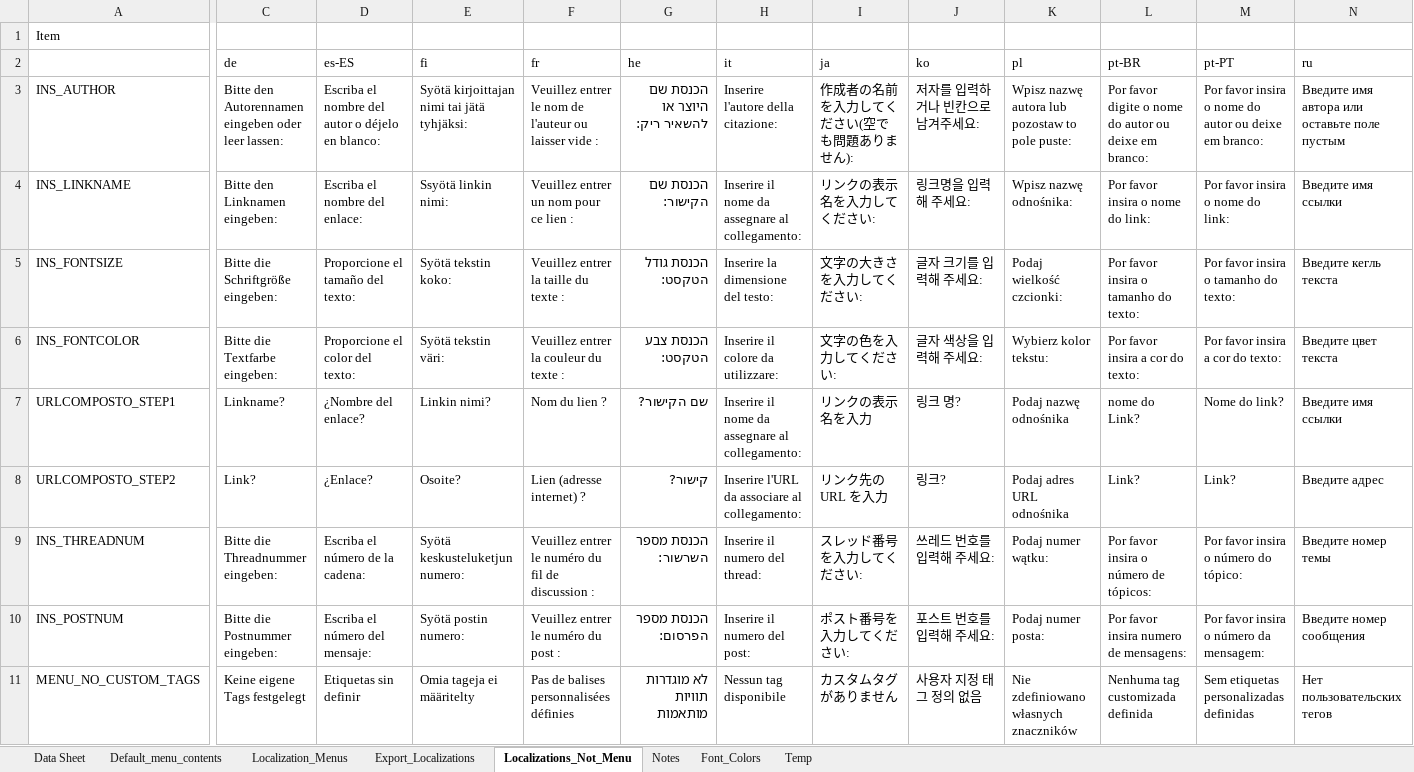
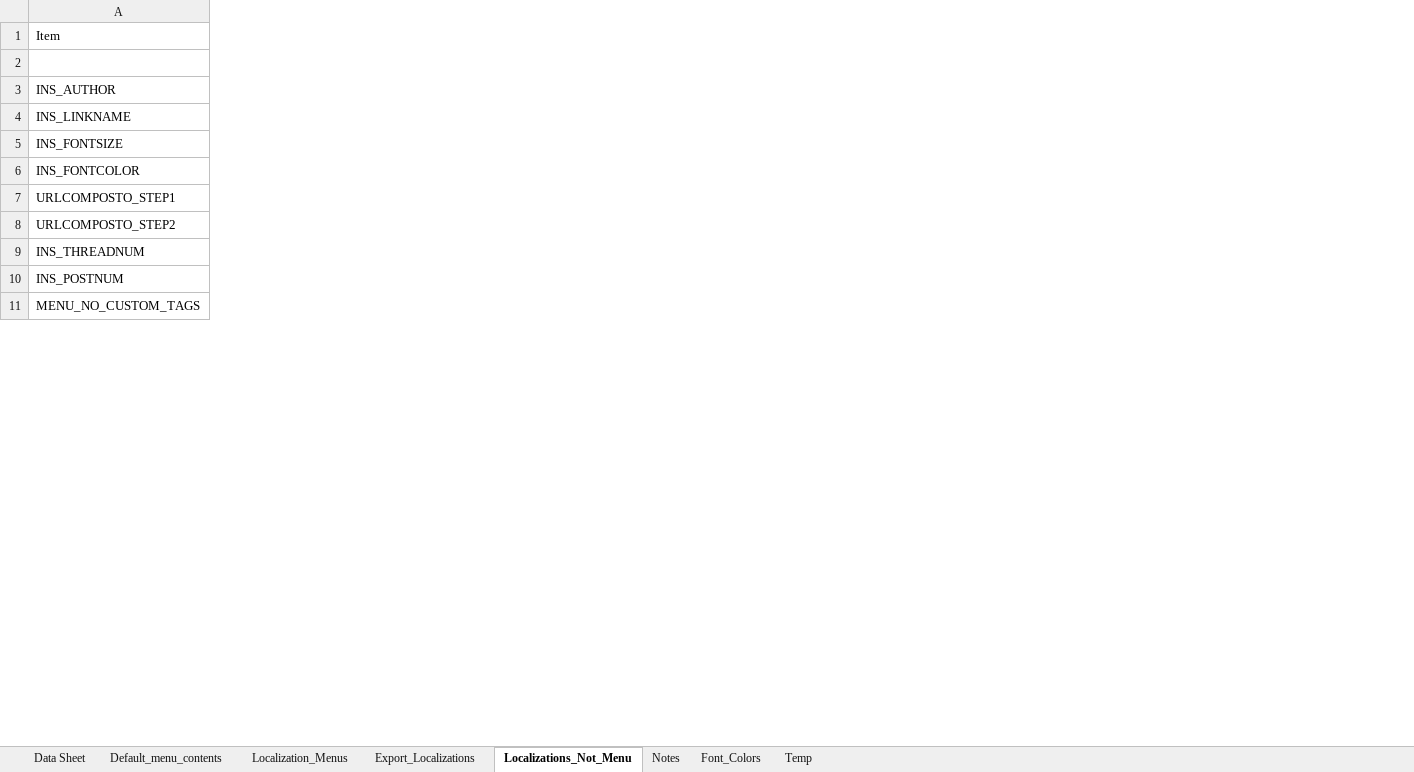
Before and after one commit to msaroff/bbCodeWebEx, an Excel workbook: locale_bbcode.xlsm, sheet Localizations_Not_Menu, drawn as a sheet; only a part is shown, gaps mark what is left out; values as stored, in another font and other column widths than the file's, no borders; the diff covers the shown part only; the diff names each change by its address in the sheet, - before the commit and + after, or states it on an @@ line.

```diff
--- a/locale_bbcode.xlsm (sheet Localizations_Not_Menu)
+++ b/locale_bbcode.xlsm (sheet Localizations_Not_Menu)
@@ column C (de) hidden, rows 3-11: Bitte den Autorennamen eingeben oder leer lassen: | Bitte den Linknamen eingeben: | Bitte die Schriftgröße eingeben: | Bitte die Textfarbe eingeben: | Linkname? | Link? | Bitte die Threadnummer eingeben: | Bitte die Postnummer eingeben: | Keine eigene Tags festgelegt @@
@@ column D (es-ES) hidden, rows 3-11: Escriba el nombre del autor o déjelo en blanco: | Escriba el nombre del enlace: | Proporcione el tamaño del texto: | Proporcione el color del texto: | ¿Nombre del enlace? | ¿Enlace? | Escriba el número de la cadena: | Escriba el número del mensaje: | Etiquetas sin definir @@
@@ column E (fi) hidden, rows 3-11: Syötä kirjoittajan nimi tai jätä tyhjäksi: | Ssyötä linkin nimi: | Syötä tekstin koko: | Syötä tekstin väri: | Linkin nimi? | Osoite? | Syötä keskusteluketjun numero: | Syötä postin numero: | Omia tageja ei määritelty @@
@@ column F (fr) hidden, rows 3-11: Veuillez entrer le nom de l'auteur ou laisser vide : | Veuillez entrer un nom pour ce lien : | Veuillez entrer la taille du texte : | Veuillez entrer la couleur du texte : | Nom du lien ? | Lien (adresse internet) ? | Veuillez entrer le numéro du fil de discussion : | Veuillez entrer le numéro du post : | Pas de balises personnalisées définies @@
@@ column G (he) hidden, rows 3-11: הכנסת שם היוצר או להשאיר ריק: | הכנסת שם הקישור: | הכנסת גודל הטקסט: | הכנסת צבע הטקסט: | שם הקישור? | קישור? | הכנסת מספר השרשור: | הכנסת מספר הפרסום: | לא מוגדרות תוויות מותאמות @@
@@ column H (it) hidden, rows 3-11: Inserire l'autore della citazione: | Inserire il nome da assegnare al collegamento: | Inserire la dimensione del testo: | Inserire il colore da utilizzare: | Inserire il nome da assegnare al collegamento: | Inserire l'URL da associare al collegamento: | Inserire il numero del thread: | Inserire il numero del post: | Nessun tag disponibile @@
@@ column I (ja) hidden, rows 3-11: 作成者の名前を入力してください(空でも問題ありません): | リンクの表示名を入力してください: | 文字の大きさを入力してください: | 文字の色を入力してください: | リンクの表示名を入力 | リンク先の URL を入力 | スレッド番号を入力してください: | ポスト番号を入力してください: | カスタムタグがありません @@
@@ column J (ko) hidden, rows 3-11: 저자를 입력하거나 빈칸으로 남겨주세요: | 링크명을 입력해 주세요: | 글자 크기를 입력해 주세요: | 글자 색상을 입력해 주세요: | 링크 명? | 링크? | 쓰레드 번호를 입력해 주세요: | 포스트 번호를 입력해 주세요: | 사용자 지정 태그 정의 없음 @@
@@ column K (pl) hidden, rows 3-11: Wpisz nazwę autora lub pozostaw to pole puste: | Wpisz nazwę odnośnika: | Podaj wielkość czcionki: | Wybierz kolor tekstu: | Podaj nazwę odnośnika | Podaj adres URL odnośnika | Podaj numer wątku: | Podaj numer posta: | Nie zdefiniowano własnych znaczników @@
@@ column L (pt-BR) hidden, rows 3-11: Por favor digite o nome do autor ou deixe em branco: | Por favor insira o nome do link: | Por favor insira o tamanho do texto: | Por favor insira a cor do texto: | nome do Link? | Link? | Por favor insira o número de tópicos: | Por favor insira numero de mensagens: | Nenhuma tag customizada definida @@
@@ column M (pt-PT) hidden, rows 3-11: Por favor insira o nome do autor ou deixe em branco: | Por favor insira o nome do link: | Por favor insira o tamanho do texto: | Por favor insira a cor do texto: | Nome do link? | Link? | Por favor insira o número do tópico: | Por favor insira o número da mensagem: | Sem etiquetas personalizadas definidas @@
@@ column N (ru) hidden, rows 3-11: Введите имя автора или оставьте поле пустым | Введите имя ссылки | Введите кегль текста | Введите цвет текста | Введите имя ссылки | Введите адрес | Введите номер темы | Введите номер сообщения | Нет пользовательских тегов @@
```
Also changed, not shown: 1 removed column elsewhere in this sheet, sheet Export_Localizations, charts or pictures.
